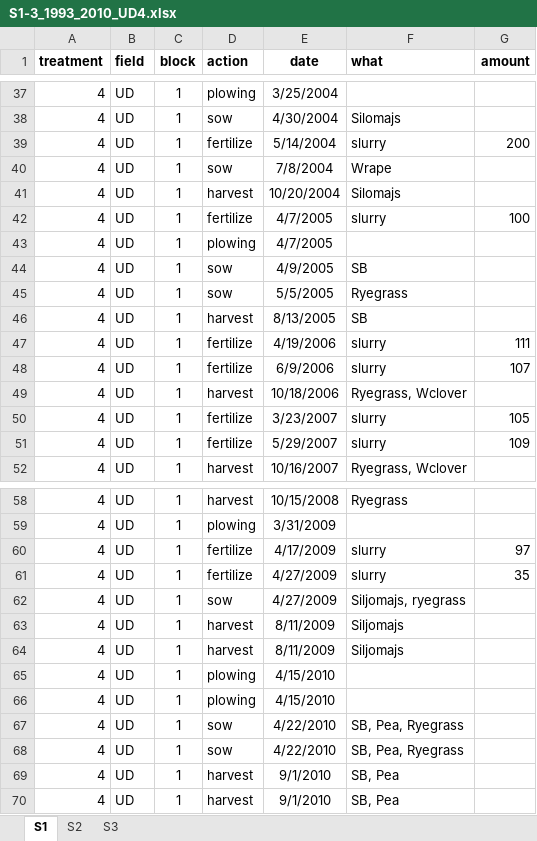
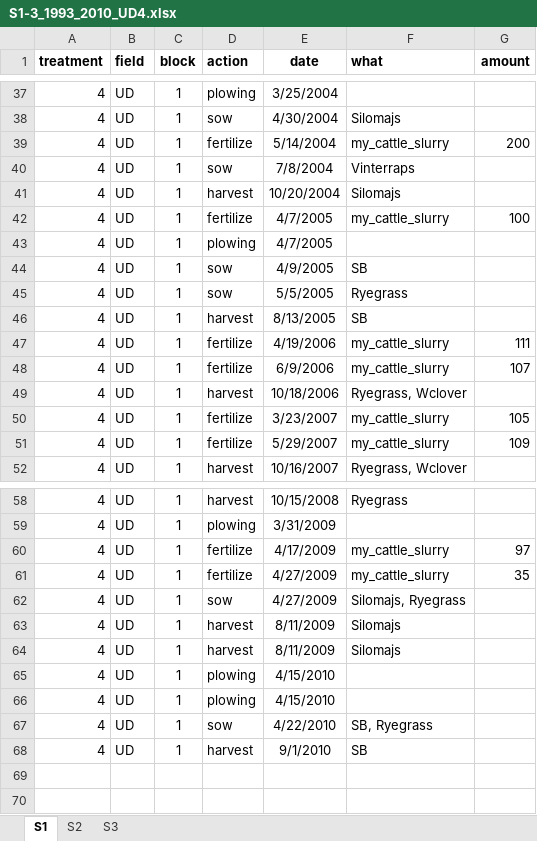
Before and after one commit to JacobGudbjerg/PyDaisy, an Excel workbook: Projects/STYR-N/S1-3_1993_2010_UD4.xlsx, sheet S1, drawn as a sheet; only a part is shown, gaps mark what is left out; values as stored, in another font and other column widths than the file's, no borders; removed rows and columns are numbered as before the commit, all else as after; the diff covers the shown part only; the diff names each change by its address in the sheet, - before the commit and + after, or states it on an @@ line.

```diff
--- a/Projects/STYR-N/S1-3_1993_2010_UD4.xlsx (sheet S1)
+++ b/Projects/STYR-N/S1-3_1993_2010_UD4.xlsx (sheet S1)
-F39 (what): slurry
+F39 (what): my_cattle_slurry
-F40 (what): Wrape
+F40 (what): Vinterraps
-F42 (what): slurry
+F42 (what): my_cattle_slurry
-F47:F48 (what): slurry
+F47:F48 (what): my_cattle_slurry
-F50:F51 (what): slurry
+F50:F51 (what): my_cattle_slurry
-F60:F61 (what): slurry
+F60:F61 (what): my_cattle_slurry
-F62 (what): Siljomajs, ryegrass
+F62 (what): Silomajs, Ryegrass
-F63:F64 (what): Siljomajs
+F63:F64 (what): Silomajs
-F67 (what): SB, Pea, Ryegrass
+F67 (what): SB, Ryegrass
-row 68: 4 | UD | 1 | sow | 4/22/2010 | SB, Pea, Ryegrass
-F68 (what): SB, Pea
+F68 (what): SB
-row 70: 4 | UD | 1 | harvest | 9/1/2010 | SB, Pea
```
Also changed, not shown: 10 edited cells elsewhere in this sheet, sheet S2, sheet S3, 44 other files.
